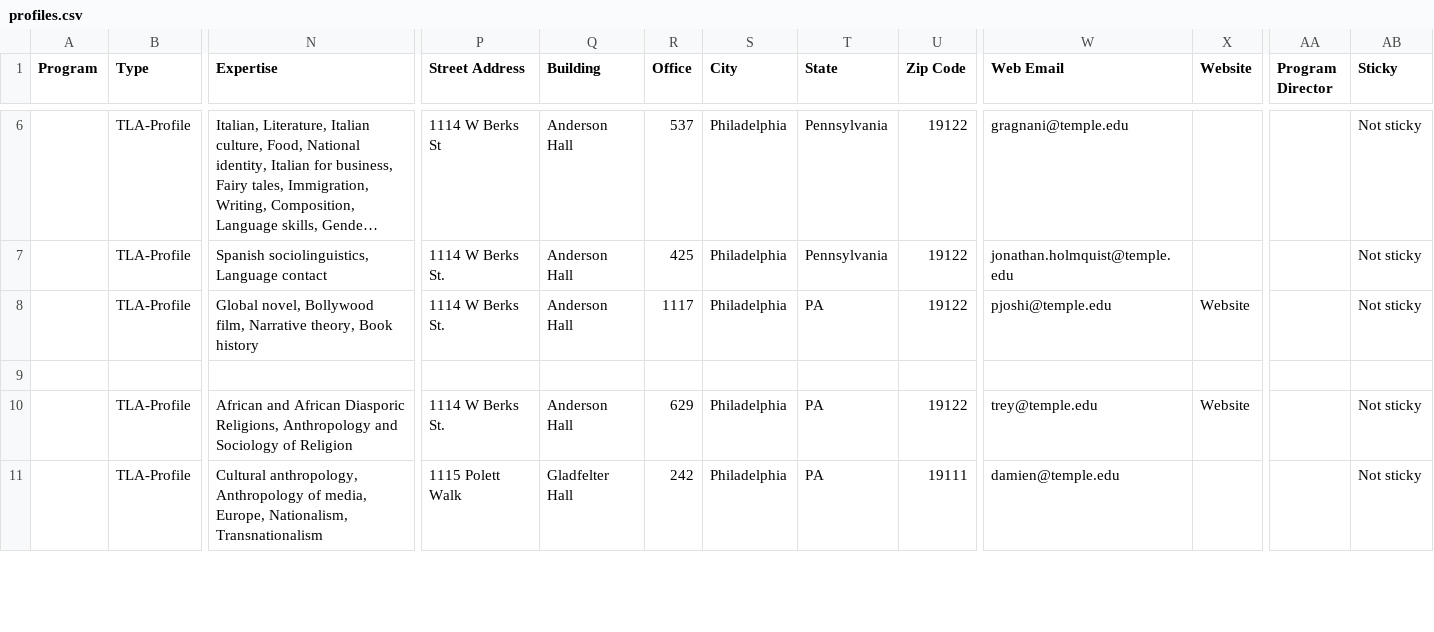
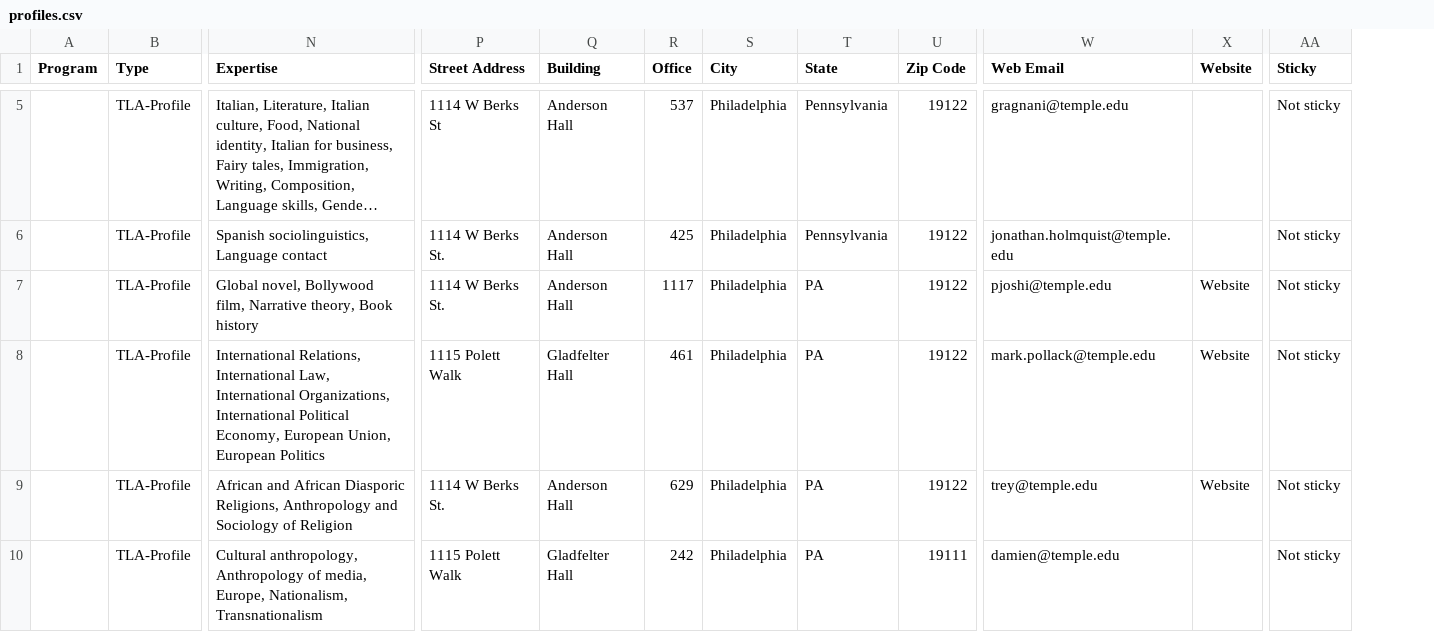
Before and after one commit to TULiberalArts/Global-Studies, a CSV file: _data/profiles.csv, drawn as a sheet; only a part is shown, gaps mark what is left out; long unchanged cells end in …; removed rows and columns are numbered as before the commit, all else as after; rows hold the shown columns only; the diff covers the shown part only; the diff names each change by its address in the sheet, - before the commit and + after, or states it on an @@ line.

```diff
--- a/_data/profiles.csv
+++ b/_data/profiles.csv
-column AA (Program Director), empty
-row 8: (empty)
+row 8:  | TLA-Profile | International Relations, International Law, International Organizations, International Political Economy, European Union, European Politics | 1115 Polett Walk | Gladfelter Hall | 461 | Philadelphia | PA | 19122 | mark.pollack@temple.edu | Website | Not sticky
```
Also changed, not shown: 1 removed row and 2 edited cells elsewhere in this file, _data/events.csv.
